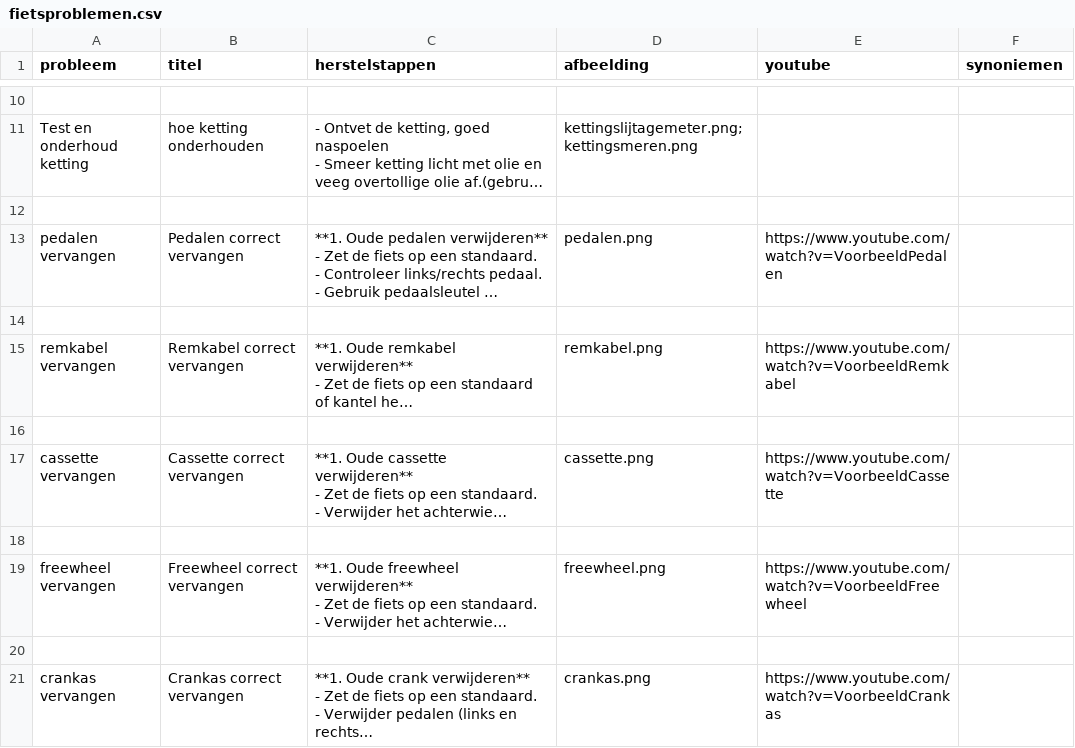
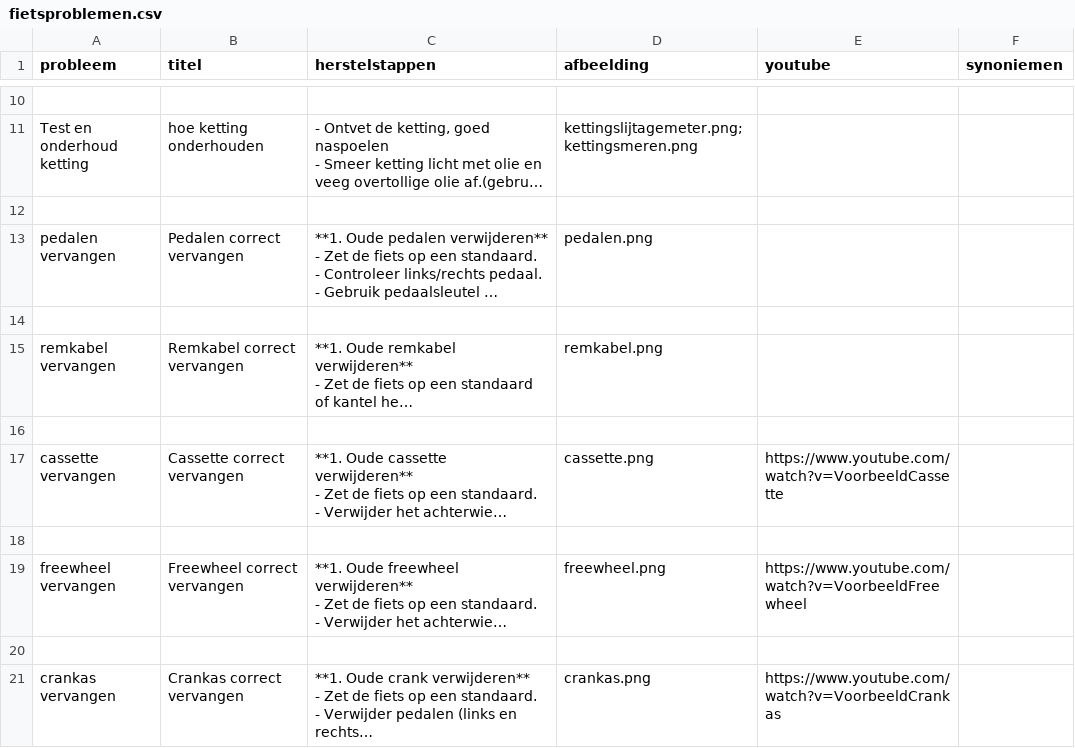
Before and after one commit to stefaanb59/Fietsadvies, a CSV file: dataset/fietsproblemen.csv, drawn as a sheet; only a part is shown, gaps mark what is left out; long unchanged cells end in …; the diff names each change by its address in the sheet, - before the commit and + after, or states it on an @@ line.

Commit message:
aanpassing

```diff
--- a/dataset/fietsproblemen.csv
+++ b/dataset/fietsproblemen.csv
-E13 (youtube): https://www.youtube.com/watch?v=VoorbeeldPedalen
+E13 (youtube): (empty)
-E15 (youtube): https://www.youtube.com/watch?v=VoorbeeldRemkabel
+E15 (youtube): (empty)
```
